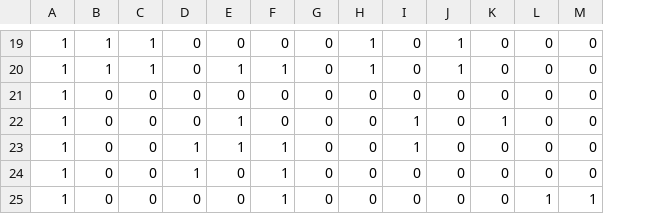
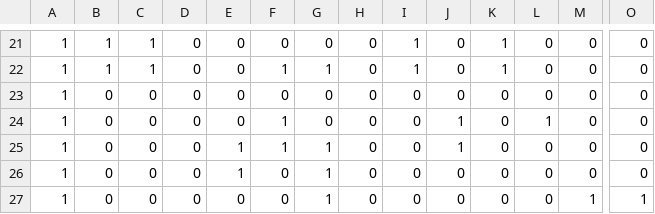
Before and after one commit to Bielousov/robot, a CSV file: v3/models/data/intents-training.csv, drawn as a sheet; only a part is shown, gaps mark what is left out; addresses are those after the commit; the diff covers the shown part only; the diff names each change by its address in the sheet, - before the commit and + after, or states it on an @@ line.

```diff
--- a/v3/models/data/intents-training.csv
+++ b/v3/models/data/intents-training.csv
+column O, rows 21-27: 0 | 0 | 0 | 0 | 0 | 0 | 1
-H21:H22: 1
+H21:H22: 0
-I21:I22: 0
+I21:I22: 1
-J21:J22: 1
+J21:J22: 0
-K21:K22: 0
+K21:K22: 1
-E22: 1
+E22: 0
-G22: 0
+G22: 1
-E24: 1
+E24: 0
-F24: 0
+F24: 1
-I24:I25: 1
+I24:I25: 0
-J24:J25: 0
+J24:J25: 1
-K24: 1
+K24: 0
-L24: 0
+L24: 1
-D25:D26: 1
+D25:D26: 0
-G25:G27: 0
+G25:G27: 1
-E26: 0
+E26: 1
-F26:F27: 1
+F26:F27: 0
-L27: 1
+L27: 0
```
Also changed, not shown: 2 added rows and 44 edited cells elsewhere in this file, 2 other files.
